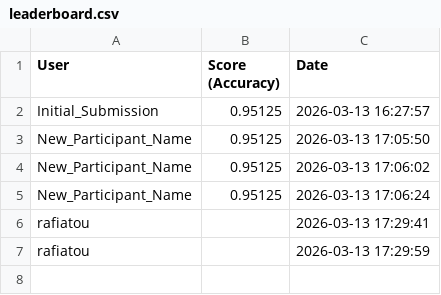
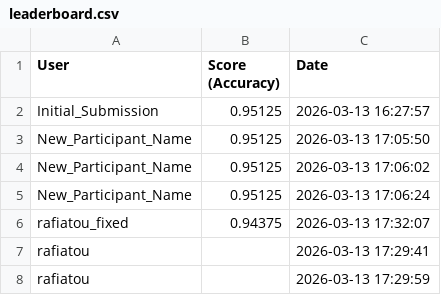
Before and after one commit to Ogoun09gerbad/Final_Repo_Brain_Cancer, a CSV file: leaderboard.csv, drawn as a sheet; the diff names each change by its address in the sheet, - before the commit and + after, or states it on an @@ line.

Commit message:
Update leaderboard: Fixed Rafiatou score alignment

```diff
--- a/leaderboard.csv
+++ b/leaderboard.csv
+row 6: rafiatou_fixed | 0.94375 | 2026-03-13 17:32:07
```
Also changed, not shown: 1 other file.
